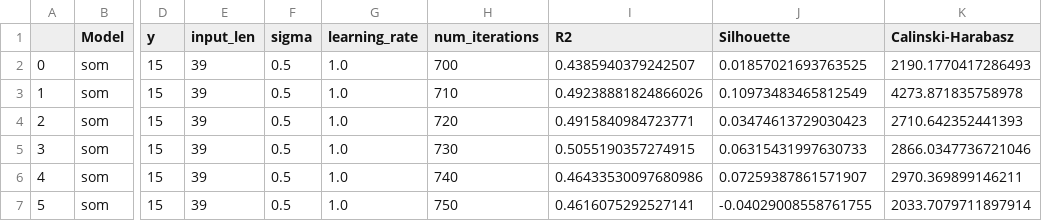
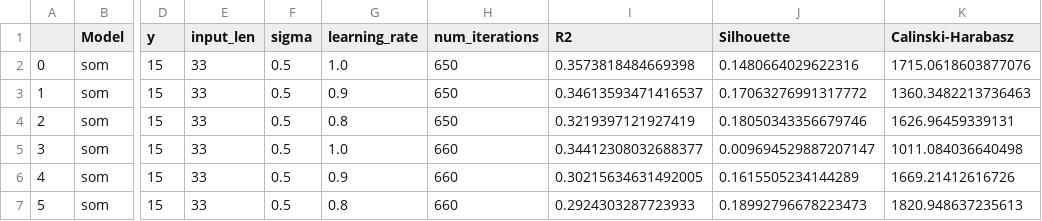
Before and after one commit to antoniooliveira03/data_mining, a CSV file: result_dfs/temp_data/som_results_df.csv, drawn as a sheet; only a part is shown, gaps mark what is left out; the diff covers the shown part only; the diff names each change by its address in the sheet, - before the commit and + after, or states it on an @@ line.

```diff
--- a/result_dfs/temp_data/som_results_df.csv
+++ b/result_dfs/temp_data/som_results_df.csv
-E2:E7 (input_len): 39
+E2:E7 (input_len): 33
-H2 (num_iterations): 700
+H2 (num_iterations): 650
-I2 (R2): 0.4385940379242507
+I2 (R2): 0.3573818484669398
-J2 (Silhouette): 0.01857021693763525
+J2 (Silhouette): 0.1480664029622316
-K2 (Calinski-Harabasz): 2190.1770417286493
+K2 (Calinski-Harabasz): 1715.0618603877076
-G3 (learning_rate): 1.0
+G3 (learning_rate): 0.9
-H3 (num_iterations): 710
+H3 (num_iterations): 650
-I3 (R2): 0.49238881824866026
+I3 (R2): 0.34613593471416537
-J3 (Silhouette): 0.10973483465812549
+J3 (Silhouette): 0.17063276991317772
-K3 (Calinski-Harabasz): 4273.871835758978
+K3 (Calinski-Harabasz): 1360.3482213736463
-G4 (learning_rate): 1.0
+G4 (learning_rate): 0.8
-H4 (num_iterations): 720
+H4 (num_iterations): 650
-I4 (R2): 0.4915840984723771
+I4 (R2): 0.3219397121927419
-J4 (Silhouette): 0.03474613729030423
+J4 (Silhouette): 0.18050343356679746
-K4 (Calinski-Harabasz): 2710.642352441393
+K4 (Calinski-Harabasz): 1626.96459339131
-H5 (num_iterations): 730
+H5 (num_iterations): 660
-I5 (R2): 0.5055190357274915
+I5 (R2): 0.34412308032688377
-J5 (Silhouette): 0.06315431997630733
+J5 (Silhouette): 0.009694529887207147
-K5 (Calinski-Harabasz): 2866.0347736721046
+K5 (Calinski-Harabasz): 1011.084036640498
-G6 (learning_rate): 1.0
+G6 (learning_rate): 0.9
-H6 (num_iterations): 740
+H6 (num_iterations): 660
-I6 (R2): 0.46433530097680986
+I6 (R2): 0.30215634631492005
-J6 (Silhouette): 0.07259387861571907
+J6 (Silhouette): 0.1615505234144289
-K6 (Calinski-Harabasz): 2970.369899146211
+K6 (Calinski-Harabasz): 1669.21412616726
-G7 (learning_rate): 1.0
+G7 (learning_rate): 0.8
-H7 (num_iterations): 750
+H7 (num_iterations): 660
-I7 (R2): 0.4616075292527141
+I7 (R2): 0.2924303287723933
-J7 (Silhouette): -0.04029008558761755
+J7 (Silhouette): 0.18992796678223473
-K7 (Calinski-Harabasz): 2033.7079711897914
+K7 (Calinski-Harabasz): 1820.948637235613
```
Also changed, not shown: 133 edited cells elsewhere in this file, result_dfs/temp_data/gmm_results_df.csv, 1 other file.
